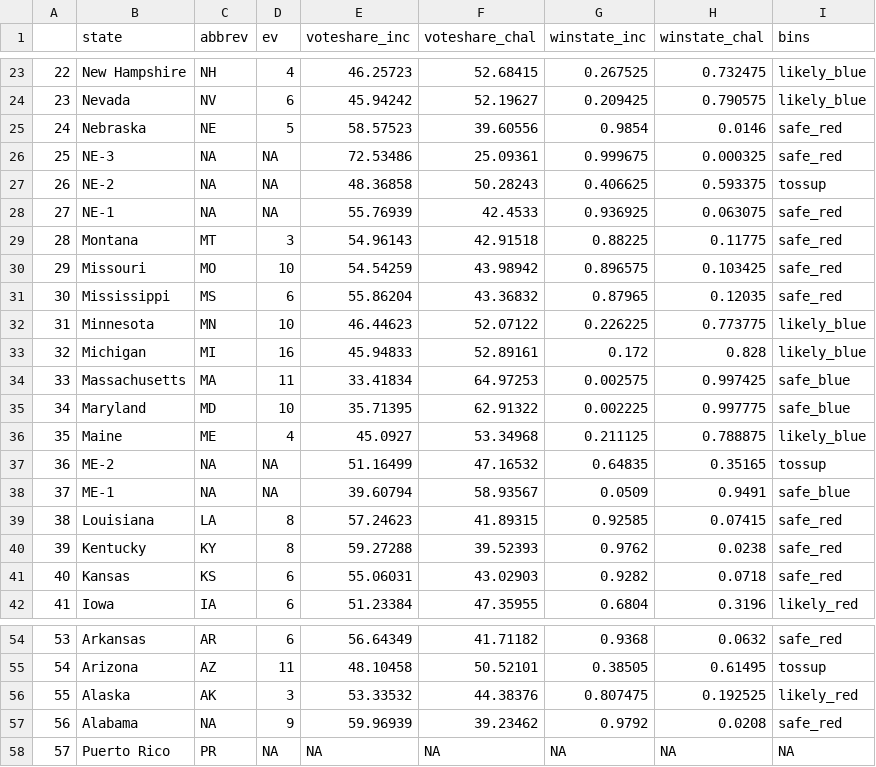
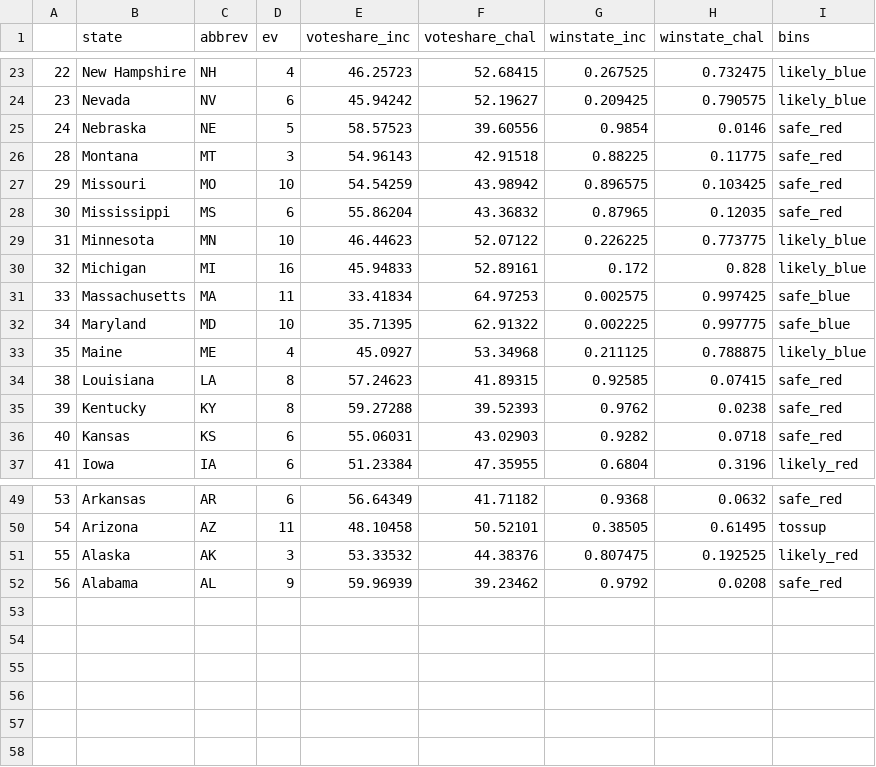
Before and after one commit to polistat/visualizations, a CSV file: Block Viz/state_data.csv, drawn as a sheet; only a part is shown, gaps mark what is left out; removed rows and columns are numbered as before the commit, all else as after; the diff names each change by its address in the sheet, - before the commit and + after, or states it on an @@ line.

Commit message:
fix data

```diff
--- a/Block Viz/state_data.csv
+++ b/Block Viz/state_data.csv
-row 26: 25 | NE-3 | NA | NA | 72.53486 | 25.09361 | 0.999675 | 0.000325 | safe_red
-row 27: 26 | NE-2 | NA | NA | 48.36858 | 50.28243 | 0.406625 | 0.593375 | tossup
-row 28: 27 | NE-1 | NA | NA | 55.76939 | 42.4533 | 0.936925 | 0.063075 | safe_red
-row 37: 36 | ME-2 | NA | NA | 51.16499 | 47.16532 | 0.64835 | 0.35165 | tossup
-row 38: 37 | ME-1 | NA | NA | 39.60794 | 58.93567 | 0.0509 | 0.9491 | safe_blue
-C52 (abbrev): NA
+C52 (abbrev): AL
-row 58: 57 | Puerto Rico | PR | NA | NA | NA | NA | NA | NA
```
Also changed, not shown: 1 other file.
